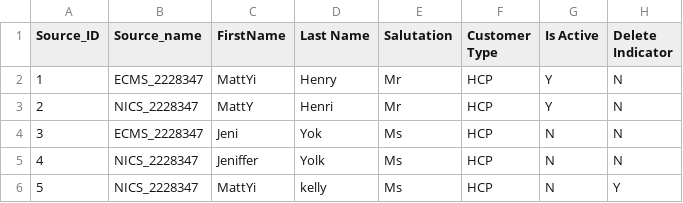
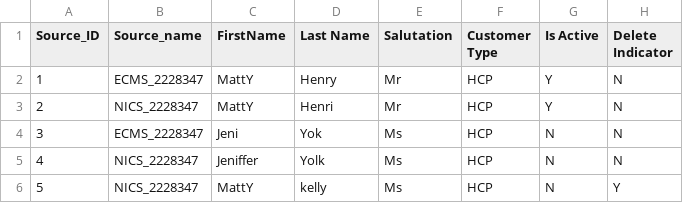
Before and after one commit to mchenchugiri/readfile, a CSV file: CSVdata.csv, drawn as a sheet; only a part is shown; the diff names each change by its address in the sheet, - before the commit and + after, or states it on an @@ line.

Commit message:
Update CSVdata.csv

```diff
--- a/CSVdata.csv
+++ b/CSVdata.csv
-C2 (FirstName): MattYi
+C2 (FirstName): MattY
-C6 (FirstName): MattYi
+C6 (FirstName): MattY
```
